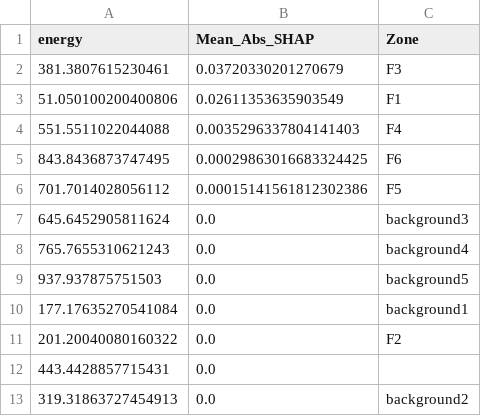
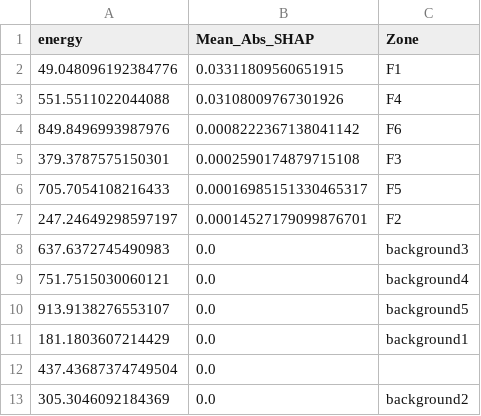
Before and after one commit to joseviniciusr/XAI4Spectra, a CSV file: KS_folding_tests/shap_synthetic.csv, drawn as a sheet.

```diff
--- a/KS_folding_tests/shap_synthetic.csv
+++ b/KS_folding_tests/shap_synthetic.csv
@@ -1,13 +1,13 @@
 energy;Mean_Abs_SHAP;Zone
-381.3807615230461;0.03720330201270679;F3
-51.050100200400806;0.02611353635903549;F1
-551.5511022044088;0.0035296337804141403;F4
-843.8436873747495;0.00029863016683324425;F6
-701.7014028056112;0.00015141561812302386;F5
-645.6452905811624;0.0;background3
-765.7655310621243;0.0;background4
-937.937875751503;0.0;background5
-177.17635270541084;0.0;background1
-201.20040080160322;0.0;F2
-443.4428857715431;0.0;
-319.31863727454913;0.0;background2
+49.048096192384776;0.03311809560651915;F1
+551.5511022044088;0.03108009767301926;F4
+849.8496993987976;0.0008222367138041142;F6
+379.3787575150301;0.0002590174879715108;F3
+705.7054108216433;0.00016985151330465317;F5
+247.24649298597197;0.00014527179099876701;F2
+637.6372745490983;0.0;background3
+751.7515030060121;0.0;background4
+913.9138276553107;0.0;background5
+181.1803607214429;0.0;background1
+437.43687374749504;0.0;
+305.3046092184369;0.0;background2
```
Also changed, not shown: 5 other files.
